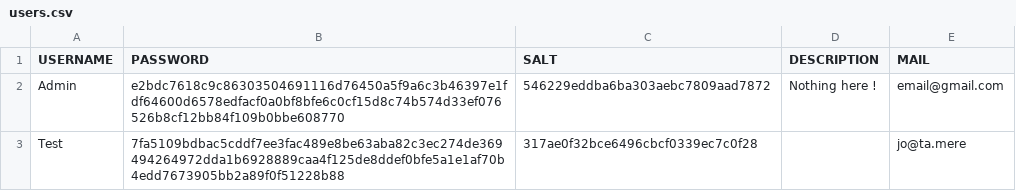
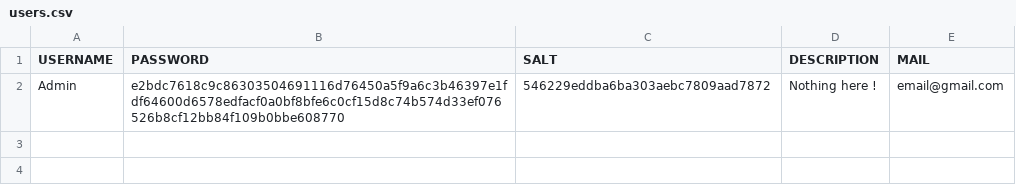
Before and after one commit to Zibraltar-XIX/Guardia-UE2-3, a CSV file: users.csv, drawn as a sheet.

```diff
--- a/users.csv
+++ b/users.csv
@@ -2,2 +2 @@ USERNAME,PASSWORD,SALT,DESCRIPTION,MAIL
 Admin,e2bdc7618c9c86303504691116d76450a5f9a6c3b46397e1fdf64600d6578edfacf0a0bf8bfe6c0cf15d8c74b574d33ef076526b8cf12bb84f109b0bbe608770,546229eddba6ba303aebc7809aad7872,Nothing here !,email@gmail.com
-Test,7fa5109bdbac5cddf7ee3fac489e8be63aba82c3ec274de369494264972dda1b6928889caa4f125de8ddef0bfe5a1e1af70b4edd7673905bb2a89f0f51228b88,317ae0f32bce6496cbcf0339ec7c0f28,,jo@ta.mere
```
Also changed, not shown: 4 other files.
